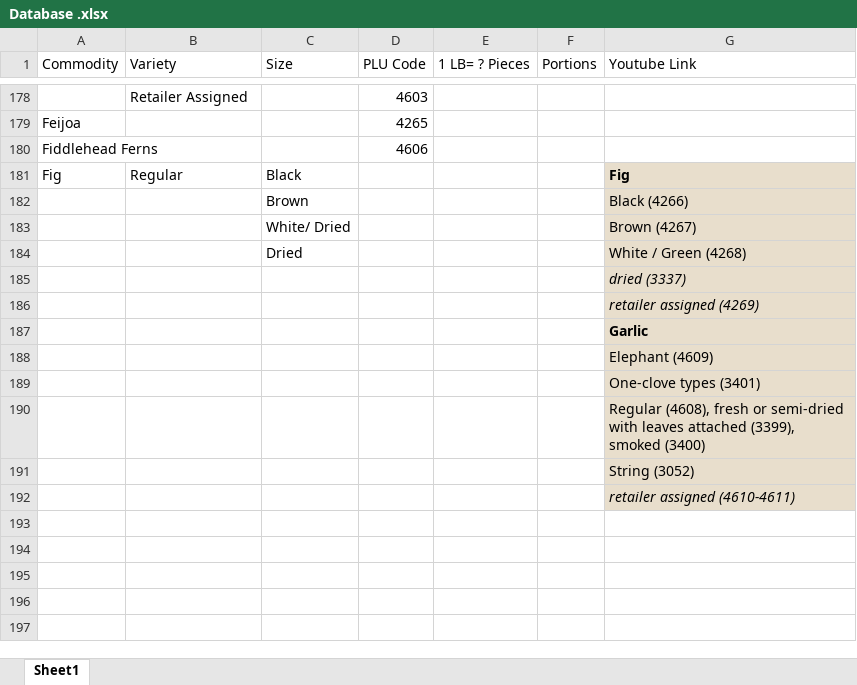
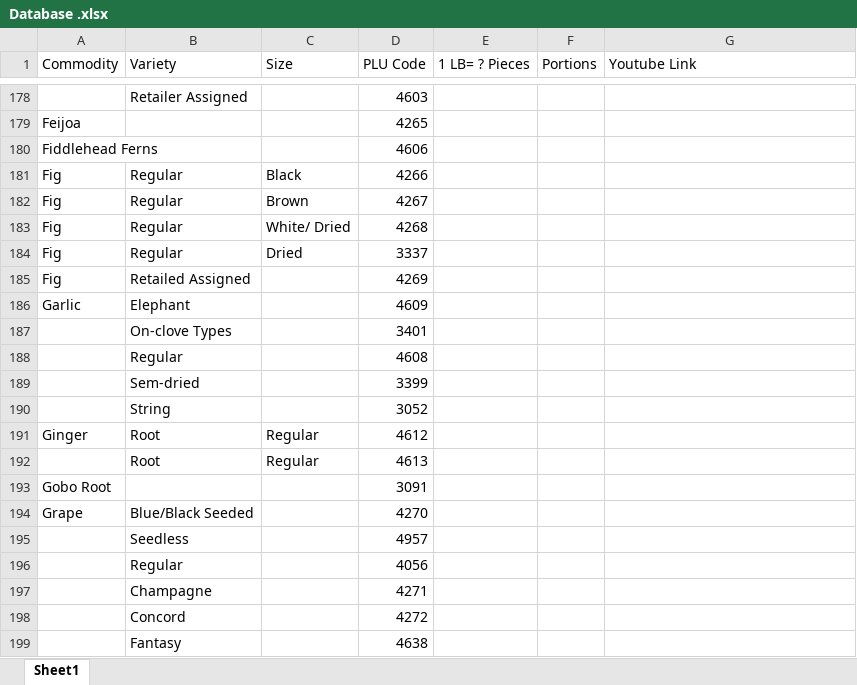
Before and after one commit to alpitabrol/Major_Project, an Excel workbook: Database .xlsx, sheet Sheet1, drawn as a sheet; only a part is shown, gaps mark what is left out; values as stored, in another font and other column widths than the file's, no borders; charts and pictures not drawn; removed rows and columns are numbered as before the commit, all else as after; the diff covers the shown part only; the diff names each change by its address in the sheet, - before the commit and + after, or states it on an @@ line.

```diff
--- a/Database .xlsx (sheet Sheet1)
+++ b/Database .xlsx (sheet Sheet1)
-D181 (PLU Code): (empty)
+D181 (PLU Code): 4266
-G181 (Youtube Link): Fig
+G181 (Youtube Link): (empty)
-G181 fill: #E8DECC
+G181 fill: none
-row 182:  |  | Brown |  |  |  | Black (4266)
-row 183:  |  | White/ Dried |  |  |  | Brown (4267)
-row 184:  |  | Dried |  |  |  | White / Green (4268)
-row 185:  |  |  |  |  |  | dried (3337)
-row 186:  |  |  |  |  |  | retailer assigned (4269)
-row 187:  |  |  |  |  |  | Garlic
-row 188:  |  |  |  |  |  | Elephant (4609)
-row 189:  |  |  |  |  |  | One-clove types (3401)
-row 190:  |  |  |  |  |  | Regular (4608), fresh or semi-dried with leaves attached (3399), smoked (3400)
-row 191:  |  |  |  |  |  | String (3052)
-row 192:  |  |  |  |  |  | retailer assigned (4610-4611)
+row 182: Fig | Regular | Brown | 4267
+row 183: Fig | Regular | White/ Dried | 4268
+row 184: Fig | Regular | Dried | 3337
+row 185: Fig | Retailed Assigned |  | 4269
+row 186: Garlic | Elephant |  | 4609
+row 187:  | On-clove Types |  | 3401
+row 188:  | Regular |  | 4608
+row 189:  | Sem-dried |  | 3399
+row 190:  | String |  | 3052
+row 191: Ginger | Root | Regular | 4612
+row 192:  | Root | Regular | 4613
+row 193: Gobo Root |  |  | 3091
+row 194: Grape | Blue/Black Seeded |  | 4270
+row 195:  | Seedless |  | 4957
+row 196:  | Regular |  | 4056
+row 197:  | Champagne |  | 4271
+row 198:  | Concord |  | 4272
+row 199:  | Fantasy |  | 4638
```
Also changed, not shown: 37 added rows, 1 edited cell and cell formats elsewhere in this sheet.
